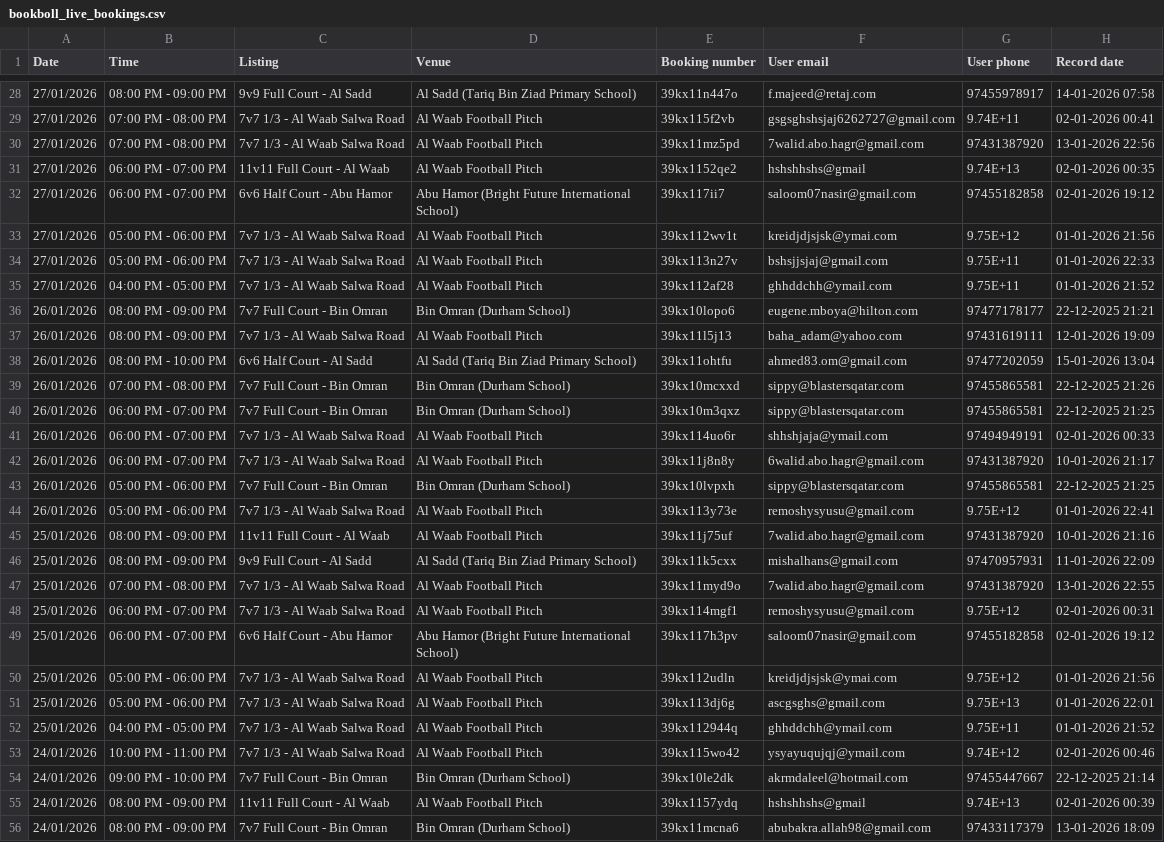
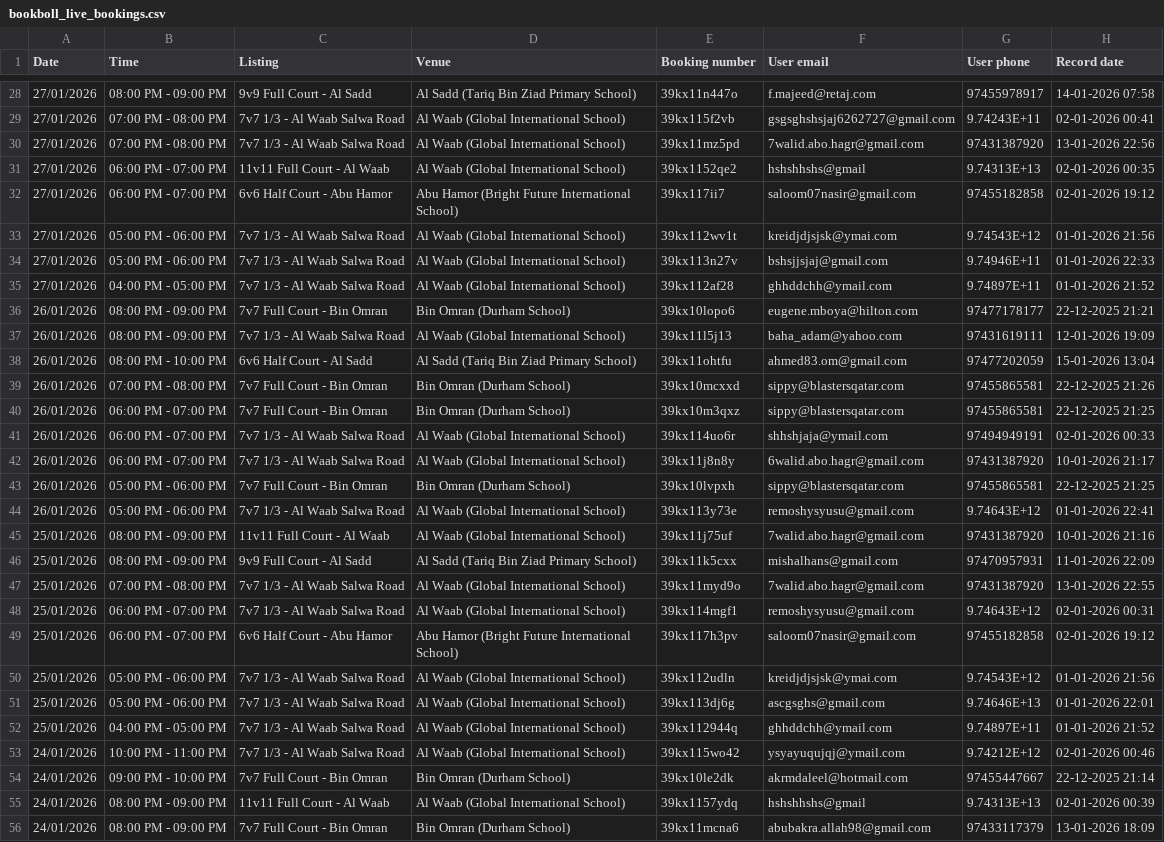
Before and after one commit to alamgir000009/bookboll-new-system-version-2, a CSV file: bookboll-BACKEND/public/bookboll_live_bookings.csv, drawn as a sheet; only a part is shown, gaps mark what is left out; the diff covers the shown part only; the diff names each change by its address in the sheet, - before the commit and + after, or states it on an @@ line.

```diff
--- a/bookboll-BACKEND/public/bookboll_live_bookings.csv
+++ b/bookboll-BACKEND/public/bookboll_live_bookings.csv
-D29:D31 (Venue): Al Waab Football Pitch
+D29:D31 (Venue): Al Waab (Global International School)
-G29 (User phone): 9.74E+11
+G29 (User phone): 9.74243E+11
-G31 (User phone): 9.74E+13
+G31 (User phone): 9.74313E+13
-D33:D35 (Venue): Al Waab Football Pitch
+D33:D35 (Venue): Al Waab (Global International School)
-G33 (User phone): 9.75E+12
+G33 (User phone): 9.74543E+12
-G34 (User phone): 9.75E+11
+G34 (User phone): 9.74946E+11
-G35 (User phone): 9.75E+11
+G35 (User phone): 9.74897E+11
-D37 (Venue): Al Waab Football Pitch
+D37 (Venue): Al Waab (Global International School)
-D41:D42 (Venue): Al Waab Football Pitch
+D41:D42 (Venue): Al Waab (Global International School)
-D44:D45 (Venue): Al Waab Football Pitch
+D44:D45 (Venue): Al Waab (Global International School)
-G44 (User phone): 9.75E+12
+G44 (User phone): 9.74643E+12
-D47:D48 (Venue): Al Waab Football Pitch
+D47:D48 (Venue): Al Waab (Global International School)
-G48 (User phone): 9.75E+12
+G48 (User phone): 9.74643E+12
-D50:D53 (Venue): Al Waab Football Pitch
+D50:D53 (Venue): Al Waab (Global International School)
-G50 (User phone): 9.75E+12
+G50 (User phone): 9.74543E+12
-G51 (User phone): 9.75E+13
+G51 (User phone): 9.74646E+13
-G52 (User phone): 9.75E+11
+G52 (User phone): 9.74897E+11
-G53 (User phone): 9.74E+12
+G53 (User phone): 9.74212E+12
-D55 (Venue): Al Waab Football Pitch
+D55 (Venue): Al Waab (Global International School)
-G55 (User phone): 9.74E+13
+G55 (User phone): 9.74313E+13
```
Also changed, not shown: 118 edited cells elsewhere in this file.
